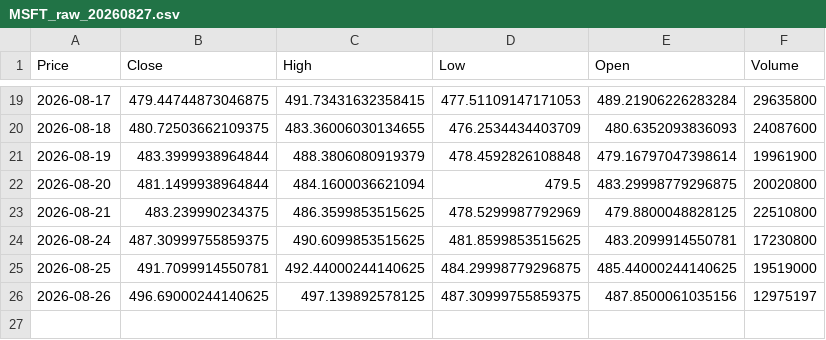
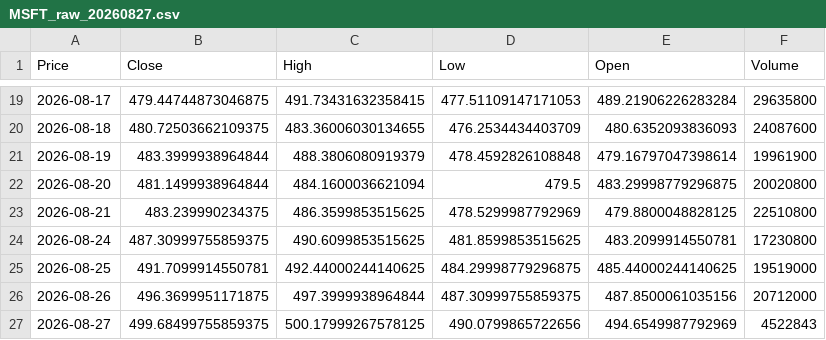
Before and after one commit to rajeshp-pampana/distributed-systems-showcase, a CSV file: data/raw/MSFT_raw_20260827.csv, drawn as a sheet; only a part is shown, gaps mark what is left out; the diff names each change by its address in the sheet, - before the commit and + after, or states it on an @@ line.

```diff
--- a/data/raw/MSFT_raw_20260827.csv
+++ b/data/raw/MSFT_raw_20260827.csv
-B26 (Close): 496.69000244140625
+B26 (Close): 496.3699951171875
-C26 (High): 497.139892578125
+C26 (High): 497.3999938964844
-F26 (Volume): 12975197
+F26 (Volume): 20712000
+row 27: 2026-08-27 | 499.68499755859375 | 500.17999267578125 | 490.0799865722656 | 494.6549987792969 | 4522843
```
Also changed, not shown: data/raw/GOOG_raw_20260827.csv, data/raw/NVDA_raw_20260827.csv, 15 other files.
